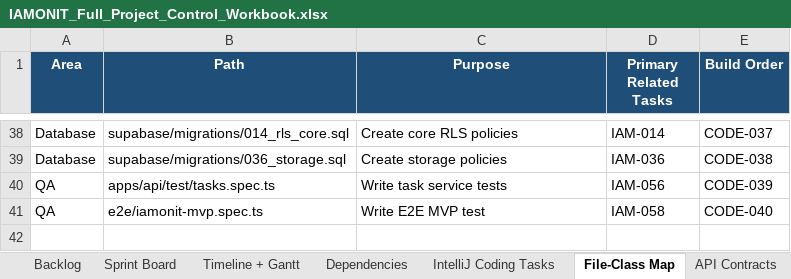
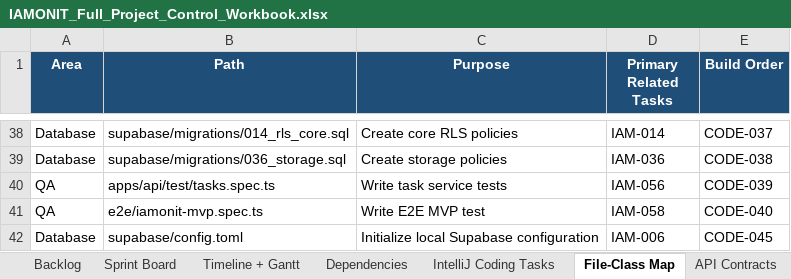
Before and after one commit to azemedkun-git/iamonit-platform, an Excel workbook: planning/IAMONIT_Full_Project_Control_Workbook.xlsx, sheet File-Class Map, drawn as a sheet; only a part is shown, gaps mark what is left out; values as stored, in another font and other column widths than the file's, no borders; the diff names each change by its address in the sheet, - before the commit and + after, or states it on an @@ line.

Commit message:
CODE-045 Add local Supabase configuration task

```diff
--- a/planning/IAMONIT_Full_Project_Control_Workbook.xlsx (sheet File-Class Map)
+++ b/planning/IAMONIT_Full_Project_Control_Workbook.xlsx (sheet File-Class Map)
+row 42: Database | supabase/config.toml | Initialize local Supabase configuration | IAM-006 | CODE-045
```
Also changed, not shown: sheet IntelliJ Coding Tasks.
